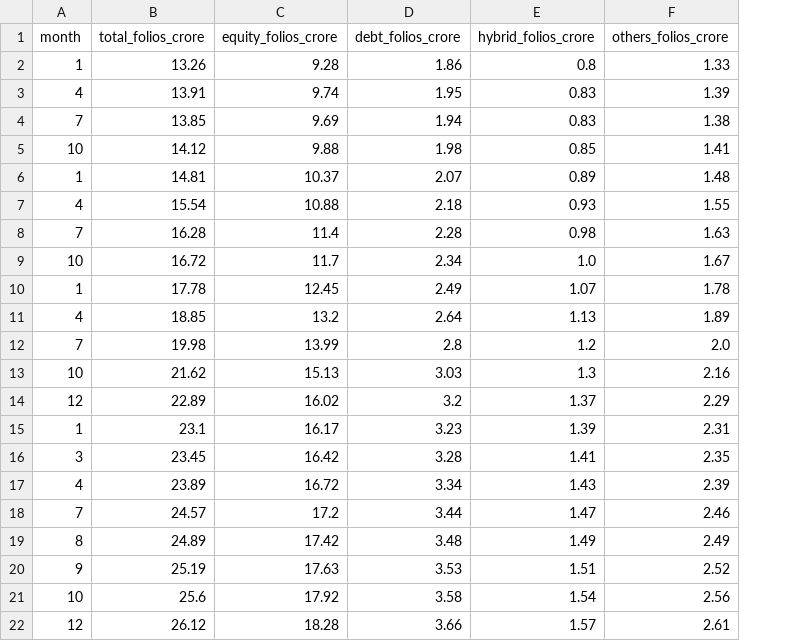
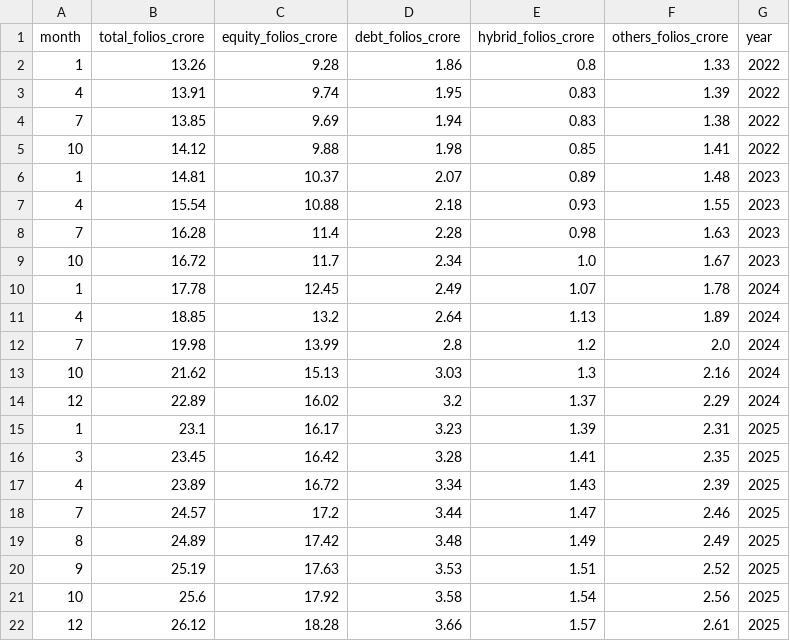
Before and after one commit to 268487298/Mutual-Fund-Analytics, a CSV file: data/processed/clean_industry_folio_count.csv, drawn as a sheet; the diff names each change by its address in the sheet, - before the commit and + after, or states it on an @@ line.

```diff
--- a/data/processed/clean_industry_folio_count.csv
+++ b/data/processed/clean_industry_folio_count.csv
+column G (year), rows 2-22: 2022 | 2022 | 2022 | 2022 | 2023 | 2023 | 2023 | 2023 | 2024 | 2024 | 2024 | 2024 | 2024 | 2025 | 2025 | 2025 | 2025 | 2025 | 2025 | 2025 | 2025
```
Also changed, not shown: data/processed/clean_monthly_sip_inflows.csv, 3 other files.
